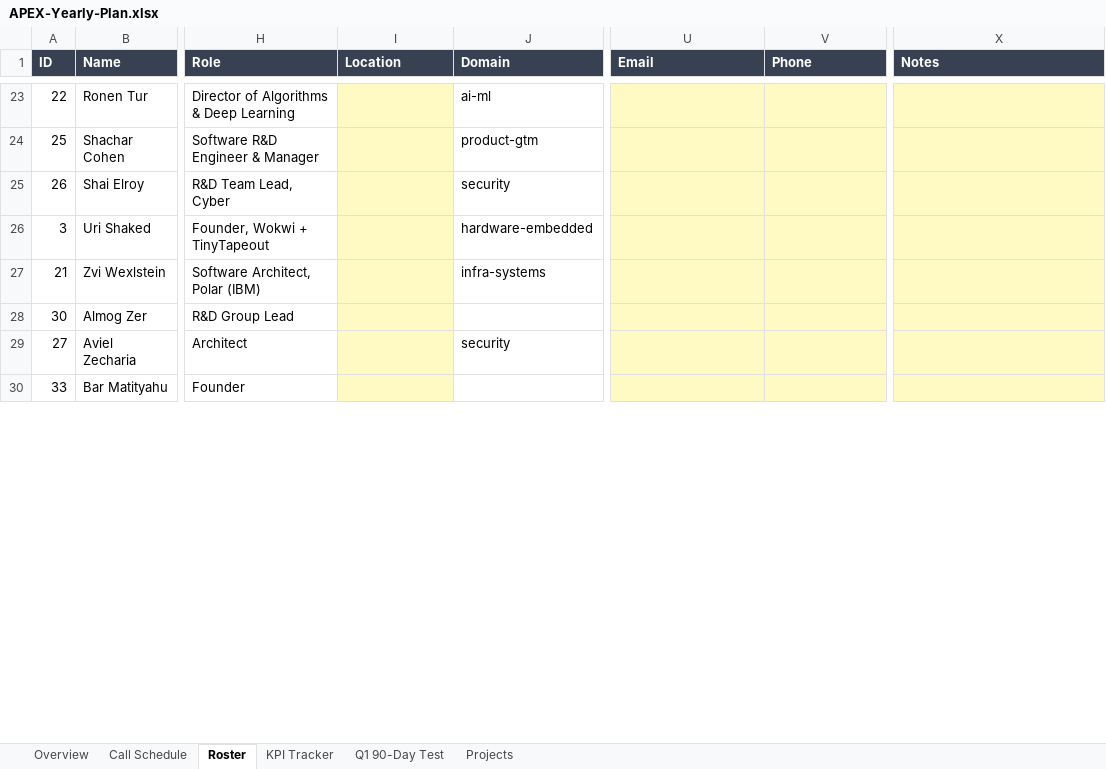
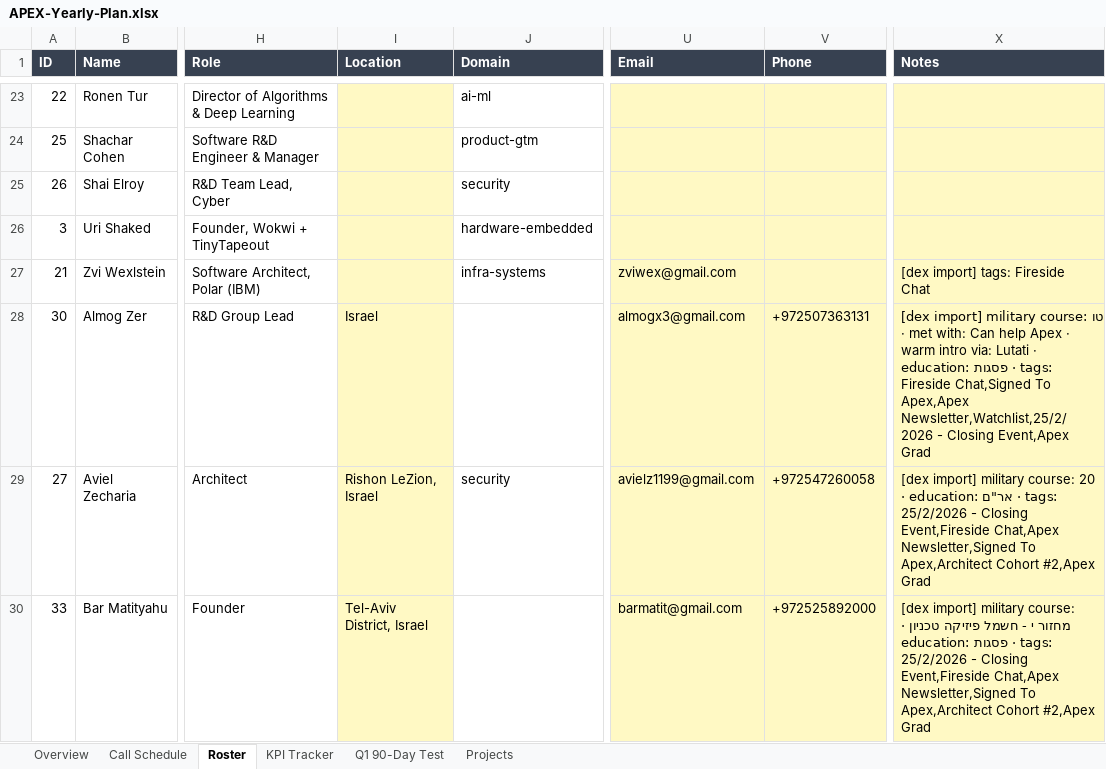
Before and after one commit to nadavdelgo-lang/Gmail_Agent, an Excel workbook: plan/2026-2027/APEX-Yearly-Plan.xlsx, sheet Roster, drawn as a sheet; only a part is shown, gaps mark what is left out; values as stored, in another font and other column widths than the file's, no borders; the diff covers the shown part only; the diff names each change by its address in the sheet, - before the commit and + after, or states it on an @@ line.

```diff
--- a/plan/2026-2027/APEX-Yearly-Plan.xlsx (sheet Roster)
+++ b/plan/2026-2027/APEX-Yearly-Plan.xlsx (sheet Roster)
-U27 (Email): (empty)
+U27 (Email): zviwex@gmail.com
-X27 (Notes): (empty)
+X27 (Notes): [dex import] tags: Fireside Chat
-I28 (Location): (empty)
+I28 (Location): Israel
-U28 (Email): (empty)
+U28 (Email): almogx3@gmail.com
-V28 (Phone): (empty)
+V28 (Phone): +972507363131
-X28 (Notes): (empty)
+X28 (Notes): [dex import] military course: טו · met with: Can help Apex · warm intro via: Lutati · education: פסגות · tags: Fireside Chat,Signed To Apex,Apex Newsletter,Watchlist,25/2/2026 - Closing Event,Apex Grad
-I29 (Location): (empty)
+I29 (Location): Rishon LeZion, Israel
-U29 (Email): (empty)
+U29 (Email): avielz1199@gmail.com
-V29 (Phone): (empty)
+V29 (Phone): +972547260058
-X29 (Notes): (empty)
+X29 (Notes): [dex import] military course: 20 · education: אר"ם · tags: 25/2/2026 - Closing Event,Fireside Chat,Apex Newsletter,Signed To Apex,Architect Cohort #2,Apex Grad
-I30 (Location): (empty)
+I30 (Location): Tel-Aviv District, Israel
-U30 (Email): (empty)
+U30 (Email): barmatit@gmail.com
-V30 (Phone): (empty)
+V30 (Phone): +972525892000
-X30 (Notes): (empty)
+X30 (Notes): [dex import] military course: מחזור י - חשמל פיזיקה טכניון · education: פסגות · tags: 25/2/2026 - Closing Event,Fireside Chat,Apex Newsletter,Signed To Apex,Architect Cohort #2,Apex Grad
```
Also changed, not shown: 257 edited cells elsewhere in this sheet, sheet Call Schedule, 4 other files.
